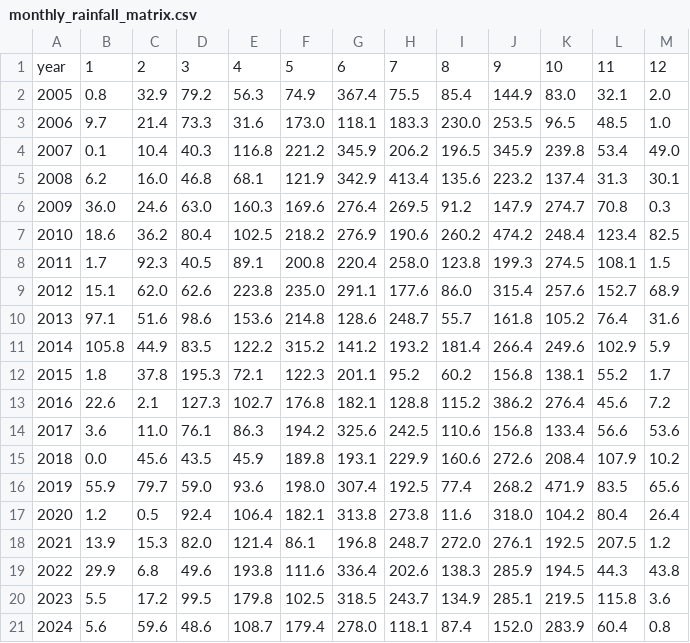
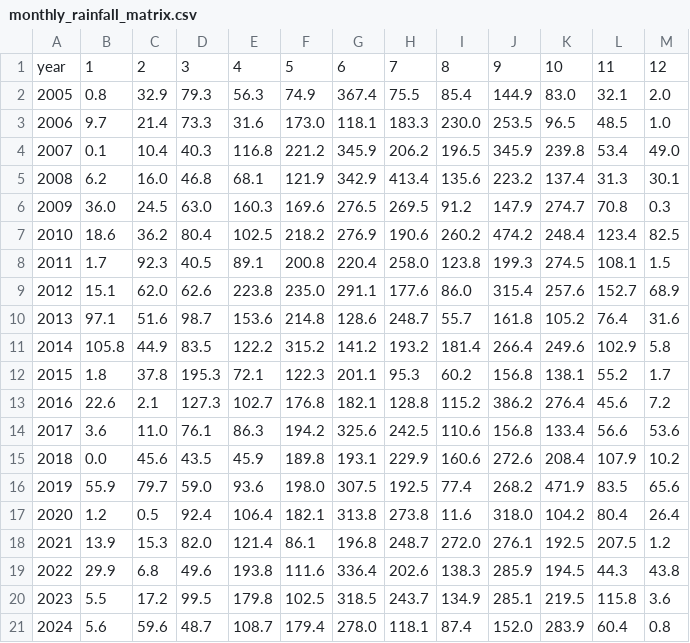
Before and after one commit to GeoAlbertX/climate-flood-research, a CSV file: project1_rainfall_trends/results/tables/monthly_rainfall_matrix.csv (was project1_rainfall_trends/project1_rainfall_trends/results/tables/monthly_rainfall_matrix.csv), drawn as a sheet.

Commit message:
Fix results location, add conclusions, and tidy repository
- Move generated results to project*/results/ (they were nested one folder
  too deep, so every README link to results/RESULTS.md was broken)
- Regenerate all figures, tables and RESULTS.md from the latest NASA POWER data
- Commit the cached raw rainfall file (data/raw/) as data/README.md describes
- Add .gitignore (virtual env, caches, results_demo/)
- Fix -0.000 values in trend tables (floating-point negative zero)
- Require matplotlib>=3.9 (boxplot tick_labels argument needs it)
- Write the Conclusions sections of both project reports from the results
- Replace README placeholders (clone URL, author name)

```diff
--- a/project1_rainfall_trends/project1_rainfall_trends/results/tables/monthly_rainfall_matrix.csv
+++ b/project1_rainfall_trends/results/tables/monthly_rainfall_matrix.csv
@@ -1,3 +1,3 @@
 year,1,2,3,4,5,6,7,8,9,10,11,12
-2005,0.8,32.9,79.2,56.3,74.9,367.4,75.5,85.4,144.9,83.0,32.1,2.0
+2005,0.8,32.9,79.3,56.3,74.9,367.4,75.5,85.4,144.9,83.0,32.1,2.0
 2006,9.7,21.4,73.3,31.6,173.0,118.1,183.3,230.0,253.5,96.5,48.5,1.0
@@ -5,3 +5,3 @@ year,1,2,3,4,5,6,7,8,9,10,11,12
 2008,6.2,16.0,46.8,68.1,121.9,342.9,413.4,135.6,223.2,137.4,31.3,30.1
-2009,36.0,24.6,63.0,160.3,169.6,276.4,269.5,91.2,147.9,274.7,70.8,0.3
+2009,36.0,24.5,63.0,160.3,169.6,276.5,269.5,91.2,147.9,274.7,70.8,0.3
 2010,18.6,36.2,80.4,102.5,218.2,276.9,190.6,260.2,474.2,248.4,123.4,82.5
@@ -9,5 +9,5 @@ year,1,2,3,4,5,6,7,8,9,10,11,12
 2012,15.1,62.0,62.6,223.8,235.0,291.1,177.6,86.0,315.4,257.6,152.7,68.9
-2013,97.1,51.6,98.6,153.6,214.8,128.6,248.7,55.7,161.8,105.2,76.4,31.6
-2014,105.8,44.9,83.5,122.2,315.2,141.2,193.2,181.4,266.4,249.6,102.9,5.9
-2015,1.8,37.8,195.3,72.1,122.3,201.1,95.2,60.2,156.8,138.1,55.2,1.7
+2013,97.1,51.6,98.7,153.6,214.8,128.6,248.7,55.7,161.8,105.2,76.4,31.6
+2014,105.8,44.9,83.5,122.2,315.2,141.2,193.2,181.4,266.4,249.6,102.9,5.8
+2015,1.8,37.8,195.3,72.1,122.3,201.1,95.3,60.2,156.8,138.1,55.2,1.7
 2016,22.6,2.1,127.3,102.7,176.8,182.1,128.8,115.2,386.2,276.4,45.6,7.2
@@ -15,3 +15,3 @@ year,1,2,3,4,5,6,7,8,9,10,11,12
 2018,0.0,45.6,43.5,45.9,189.8,193.1,229.9,160.6,272.6,208.4,107.9,10.2
-2019,55.9,79.7,59.0,93.6,198.0,307.4,192.5,77.4,268.2,471.9,83.5,65.6
+2019,55.9,79.7,59.0,93.6,198.0,307.5,192.5,77.4,268.2,471.9,83.5,65.6
 2020,1.2,0.5,92.4,106.4,182.1,313.8,273.8,11.6,318.0,104.2,80.4,26.4
@@ -20,2 +20,2 @@ year,1,2,3,4,5,6,7,8,9,10,11,12
 2023,5.5,17.2,99.5,179.8,102.5,318.5,243.7,134.9,285.1,219.5,115.8,3.6
-2024,5.6,59.6,48.6,108.7,179.4,278.0,118.1,87.4,152.0,283.9,60.4,0.8
+2024,5.6,59.6,48.7,108.7,179.4,278.0,118.1,87.4,152.0,283.9,60.4,0.8
```
Also changed, not shown: 57 other files.
